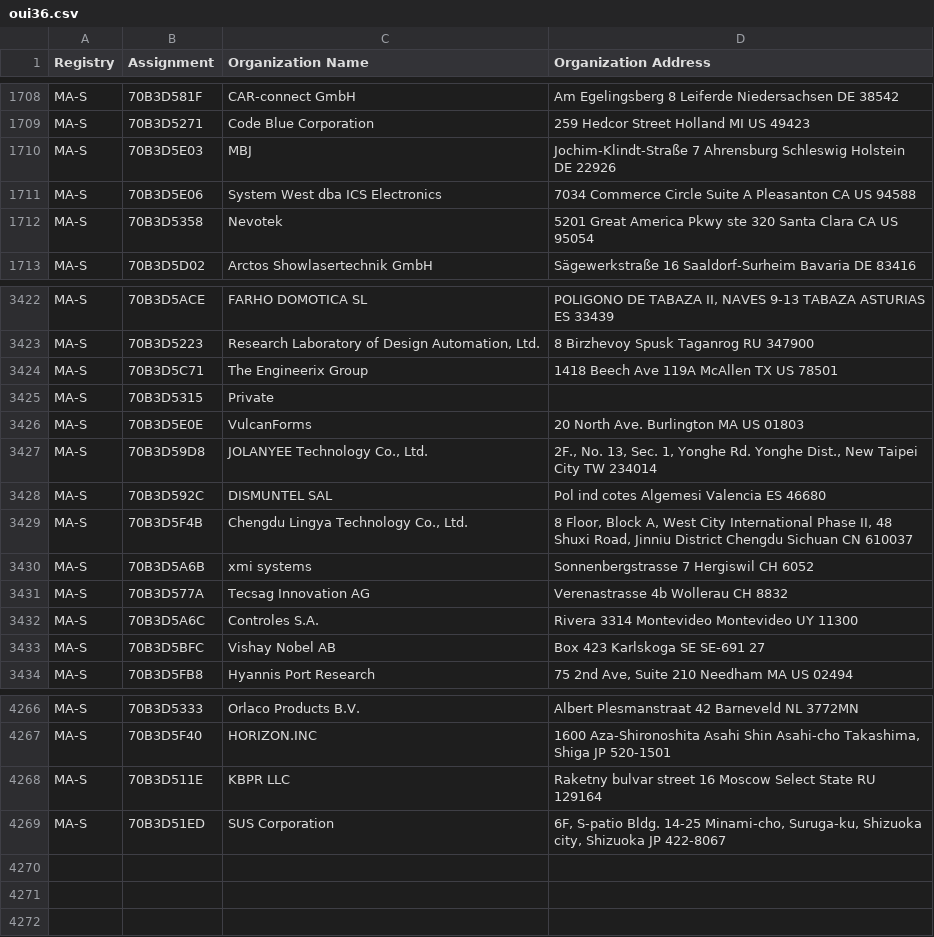
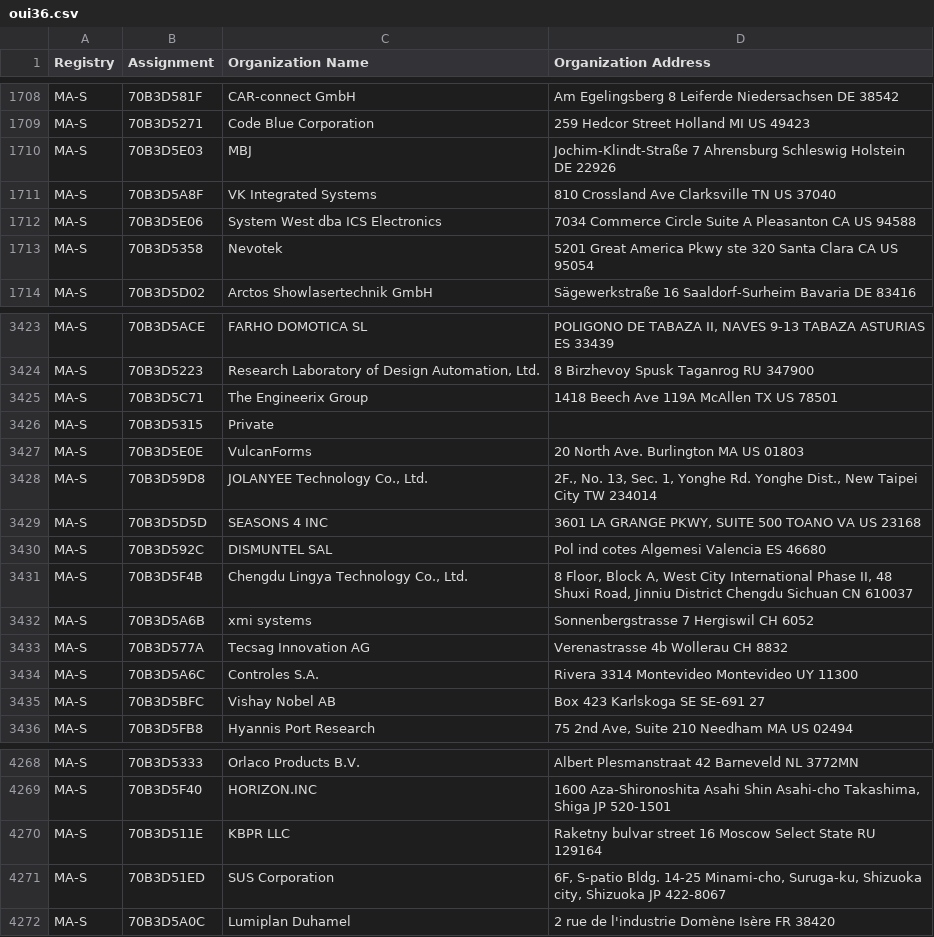
Before and after one commit to hdm/mac-ages, a CSV file: data/ieee/oui36.csv, drawn as a sheet; only a part is shown, gaps mark what is left out.

```diff
--- a/data/ieee/oui36.csv
+++ b/data/ieee/oui36.csv
@@ -1710,2 +1710,3 @@ MA-S,70B3D5271,Code Blue Corporation ,259 Hedcor Street Holland MI US 49423
 MA-S,70B3D5E03,MBJ,Jochim-Klindt-Straße 7 Ahrensburg Schleswig Holstein DE 22926
+MA-S,70B3D5A8F,VK Integrated Systems,810 Crossland Ave Clarksville TN US 37040
 MA-S,70B3D5E06,System West dba ICS Electronics,7034 Commerce Circle Suite A Pleasanton CA US 94588
@@ -3427,2 +3428,3 @@ MA-S,70B3D5E0E,VulcanForms,20 North Ave. Burlington MA US 01803
 MA-S,70B3D59D8,"JOLANYEE  Technology Co., Ltd.","2F., No. 13, Sec. 1, Yonghe Rd. Yonghe Dist., New Taipei City  TW 234014 "
+MA-S,70B3D5D5D,SEASONS 4 INC,"3601 LA GRANGE PKWY, SUITE 500 TOANO VA US 23168 "
 MA-S,70B3D592C,DISMUNTEL SAL,Pol ind cotes Algemesi Valencia ES 46680
@@ -4269 +4271,2 @@ MA-S,70B3D511E,KBPR LLC,Raketny bulvar street 16 Moscow Select State RU 129164
 MA-S,70B3D51ED,SUS Corporation,"6F, S-patio Bldg. 14-25 Minami-cho, Suruga-ku, Shizuoka city, Shizuoka JP 422-8067 "
+MA-S,70B3D5A0C,Lumiplan Duhamel,2 rue de l'industrie Domène Isère FR 38420
```
Also changed, not shown: data/ieee/iab.csv, data/ieee/mam.csv, 1 other file.
